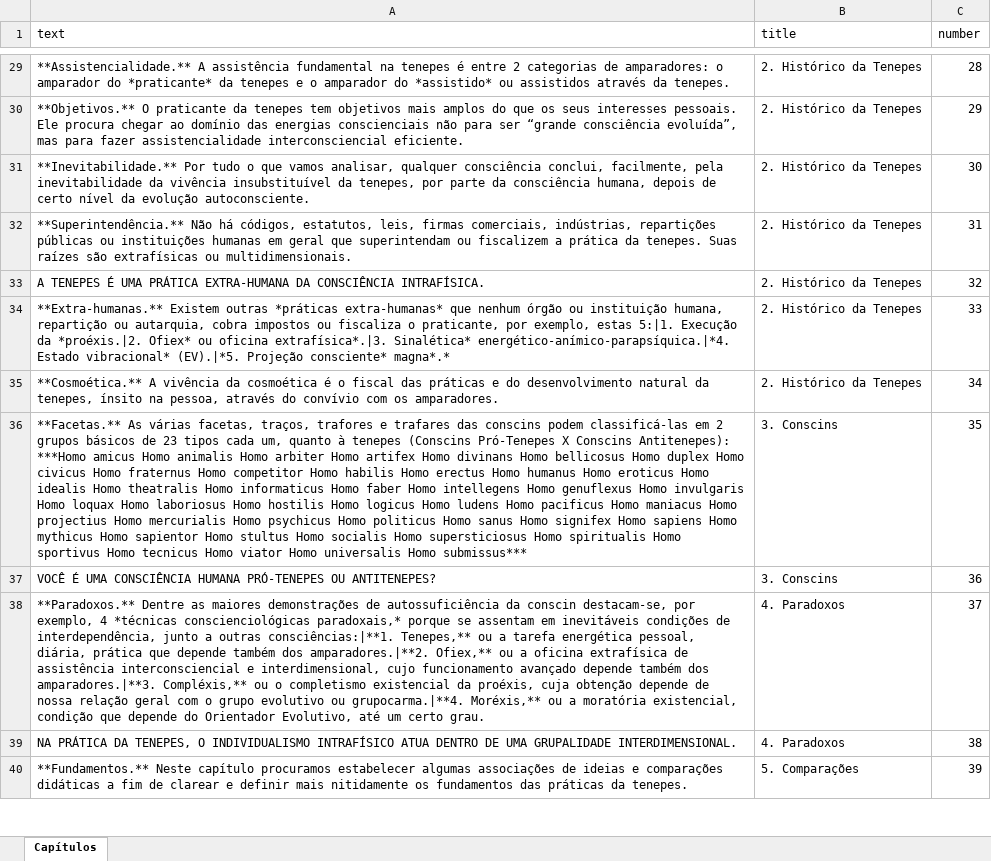
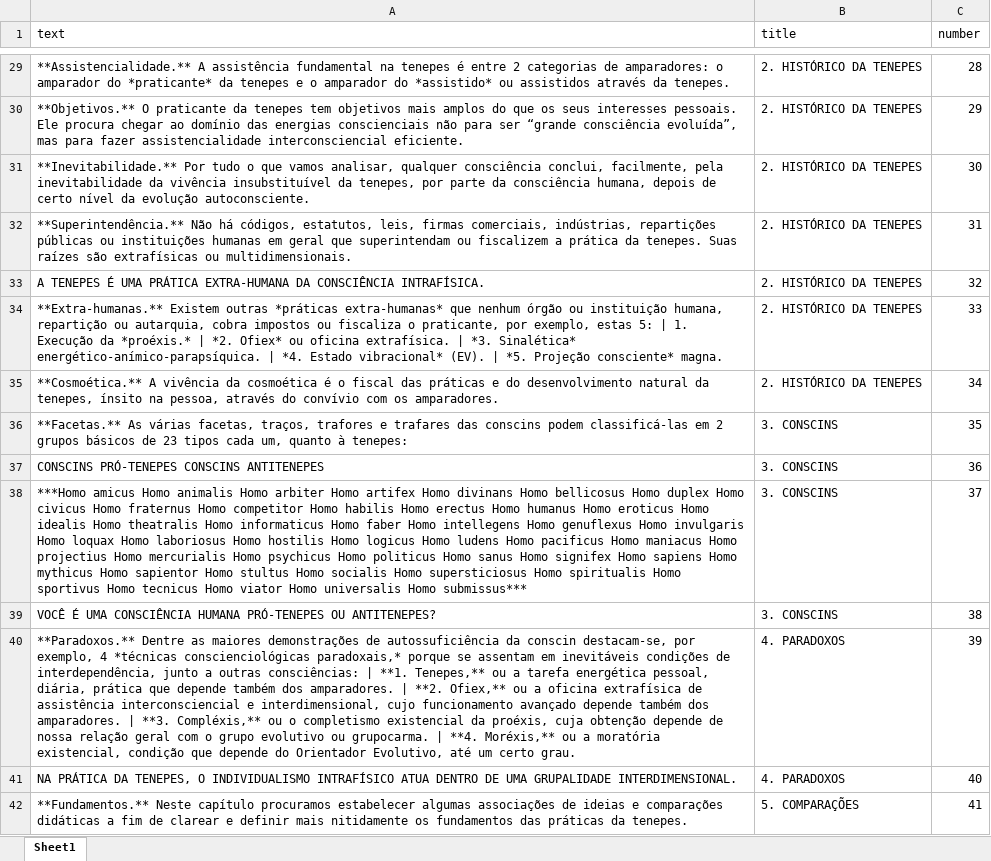
Before and after one commit to EduLeg0811/Cons.AI, an Excel workbook: backend/files/TNP.xlsx, sheet Sheet1, drawn as a sheet; only a part is shown, gaps mark what is left out; values as stored, in another font and other column widths than the file's, no cell formats; removed rows and columns are numbered as before the commit, all else as after; the diff covers the shown part only; the diff names each change by its address in the sheet, - before the commit and + after, or states it on an @@ line.

```diff
--- a/backend/files/TNP.xlsx (sheet Sheet1)
+++ b/backend/files/TNP.xlsx (sheet Sheet1)
-sheet tab: Capítulos
+sheet tab: Sheet1
-B29:B35 (title): 2. Histórico da Tenepes
+B29:B35 (title): 2. HISTÓRICO DA TENEPES
-A34 (text): …exemplo, estas 5:|1. Execução da *proéxis.|2. Ofiex* ou oficina extrafísica*.|3. Sinalética* energético-anímico-parapsíquica.|*4. Estado vibracional* (EV).|*5. Projeção consciente* magna*.*
+A34 (text): …exemplo, estas 5: | 1. Execução da *proéxis.* | *2. Ofiex* ou oficina extrafísica. | *3. Sinalética* energético-anímico-parapsíquica. | *4. Estado vibracional* (EV). | *5. Projeção consciente* magna.
-A36 (text): …quanto à tenepes (Conscins Pró-Tenepes X Conscins Antitenepes): ***Homo amicus Homo animalis Homo arbiter Homo artifex Homo divinans Homo bellicosus Homo duplex Homo civicus Homo fraternus Homo competitor Homo habilis Homo erectus Homo humanus Homo eroticus Homo idealis Homo theatralis Homo informaticus Homo faber Homo intellegens Homo genuflexus Homo invulgaris Homo loquax Homo laboriosus Homo hostilis Homo logicus Homo ludens Homo pacificus Homo maniacus Homo projectius Homo mercurialis Homo psychicus Homo politicus Homo sanus Homo signifex Homo sapiens Homo mythicus Homo sapientor Homo stultus Homo socialis Homo supersticiosus Homo spiritualis Homo sportivus Homo tecnicus Homo viator Homo universalis Homo submissus***
+A36 (text): …quanto à tenepes:
-B36 (title): 3. Conscins
+B36 (title): 3. CONSCINS
+row 37: CONSCINS PRÓ-TENEPES CONSCINS ANTITENEPES | 3. CONSCINS | 36
+row 38: ***Homo amicus Homo animalis Homo arbiter Homo artifex Homo divinans Homo bellicosus Homo duplex Homo civicus Homo fraternus Homo competitor Homo habilis Homo erectus Homo humanus Homo eroticus Homo idealis Homo theatralis Homo informaticus Homo faber Homo intellegens Homo genuflexus Homo invulgaris Homo loquax Homo laboriosus Homo hostilis Homo logicus Homo ludens Homo pacificus Homo maniacus Homo projectius Homo mercurialis Homo psychicus Homo politicus Homo sanus Homo signifex Homo sapiens Homo mythicus Homo sapientor Homo stultus Homo socialis Homo supersticiosus Homo spiritualis Homo sportivus Homo tecnicus Homo viator Homo universalis Homo submissus*** | 3. CONSCINS | 37
-B39 (title): 3. Conscins
+B39 (title): 3. CONSCINS
-C39 (number): 36
+C39 (number): 38
-row 38: **Paradoxos.** Dentre as maiores demonstrações de autossuficiência da conscin destacam-se, por exemplo, 4 *técnicas conscienciológicas paradoxais,* porque se assentam em inevitáveis condições de interdependência, junto a outras consciências:|**1. Tenepes,** ou a tarefa energética pessoal, diária, prática que depende também dos amparadores.|**2. Ofiex,** ou a oficina extrafísica de assistência interconsciencial e interdimensional, cujo funcionamento avançado depende também dos amparadores.|**3. Compléxis,** ou o completismo existencial da proéxis, cuja obtenção depende de nossa relação geral com o grupo evolutivo ou grupocarma.|**4. Moréxis,** ou a moratória existencial, condição que depende do Orientador Evolutivo, até um certo grau. | 4. Paradoxos | 37
+row 40: **Paradoxos.** Dentre as maiores demonstrações de autossuficiência da conscin destacam-se, por exemplo, 4 *técnicas conscienciológicas paradoxais,* porque se assentam em inevitáveis condições de interdependência, junto a outras consciências: | **1. Tenepes,** ou a tarefa energética pessoal, diária, prática que depende também dos amparadores. | **2. Ofiex,** ou a oficina extrafísica de assistência interconsciencial e interdimensional, cujo funcionamento avançado depende também dos amparadores. | **3. Compléxis,** ou o completismo existencial da proéxis, cuja obtenção depende de nossa relação geral com o grupo evolutivo ou grupocarma. | **4. Moréxis,** ou a moratória existencial, condição que depende do Orientador Evolutivo, até um certo grau. | 4. PARADOXOS | 39
-B41 (title): 4. Paradoxos
+B41 (title): 4. PARADOXOS
-C41 (number): 38
+C41 (number): 40
-B42 (title): 5. Comparações
+B42 (title): 5. COMPARAÇÕES
-C42 (number): 39
+C42 (number): 41
```
Also changed, not shown: 94 added rows, 45 removed rows and 441 edited cells elsewhere in this sheet, cell formats, backend/files/700EXP.xlsx, 8 other files.
